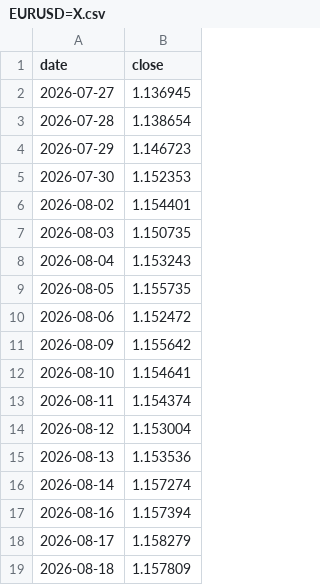
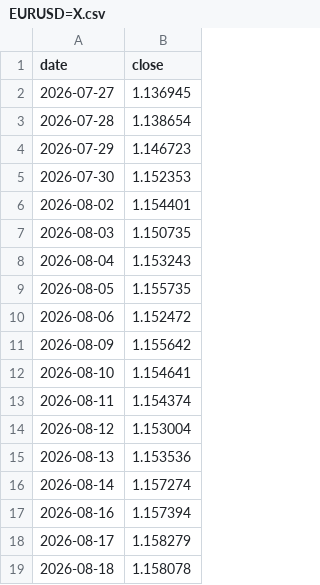
Before and after one commit to fedegarlo/trader, a CSV file: data/prices/EURUSD=X.csv, drawn as a sheet.

```diff
--- a/data/prices/EURUSD=X.csv
+++ b/data/prices/EURUSD=X.csv
@@ -18,2 +18,2 @@ date,close
 2026-08-17,1.158279
-2026-08-18,1.157809
+2026-08-18,1.158078
```
Also changed, not shown: 1 other file.
